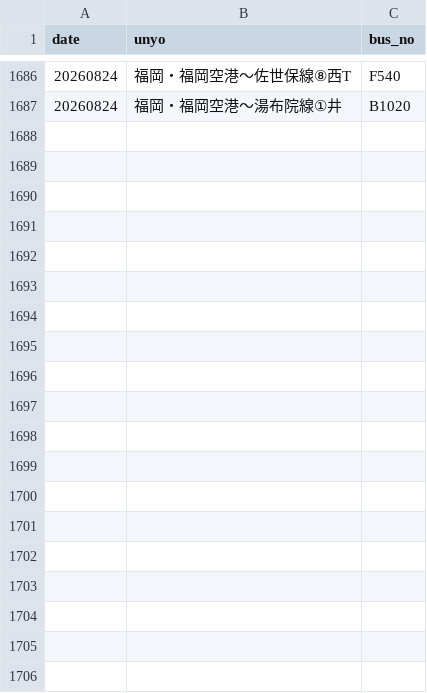
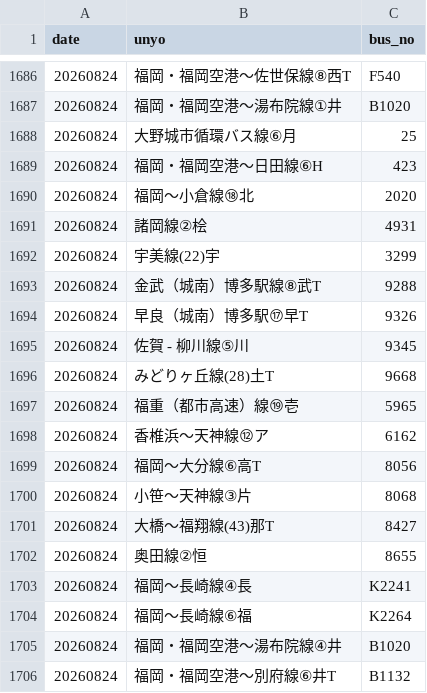
Before and after one commit to sakuraps1134/naviapp, a CSV file: 20260824.csv, drawn as a sheet; only a part is shown, gaps mark what is left out.

```diff
--- a/20260824.csv
+++ b/20260824.csv
@@ -1687 +1687,20 @@
 "20260824","福岡・福岡空港～湯布院線①井","B1020"
+"20260824","大野城市循環バス線⑥月","25"
+"20260824","福岡・福岡空港～日田線⑥H","423"
+"20260824","福岡～小倉線⑱北","2020"
+"20260824","諸岡線②桧","4931"
+"20260824","宇美線(22)宇","3299"
+"20260824","金武（城南）博多駅線⑧武T","9288"
+"20260824","早良（城南）博多駅⑰早T","9326"
+"20260824","佐賀 - 柳川線⑤川","9345"
+"20260824","みどりヶ丘線(28)土T","9668"
+"20260824","福重（都市高速）線⑲壱","5965"
+"20260824","香椎浜～天神線⑫ア","6162"
+"20260824","福岡～大分線⑥高T","8056"
+"20260824","小笹～天神線③片","8068"
+"20260824","大橋～福翔線(43)那T","8427"
+"20260824","奥田線②恒","8655"
+"20260824","福岡～長崎線④長","K2241"
+"20260824","福岡～長崎線⑥福","K2264"
+"20260824","福岡・福岡空港～湯布院線④井","B1020"
+"20260824","福岡・福岡空港～別府線⑥井T","B1132"
```
Also changed, not shown: 1 other file.
